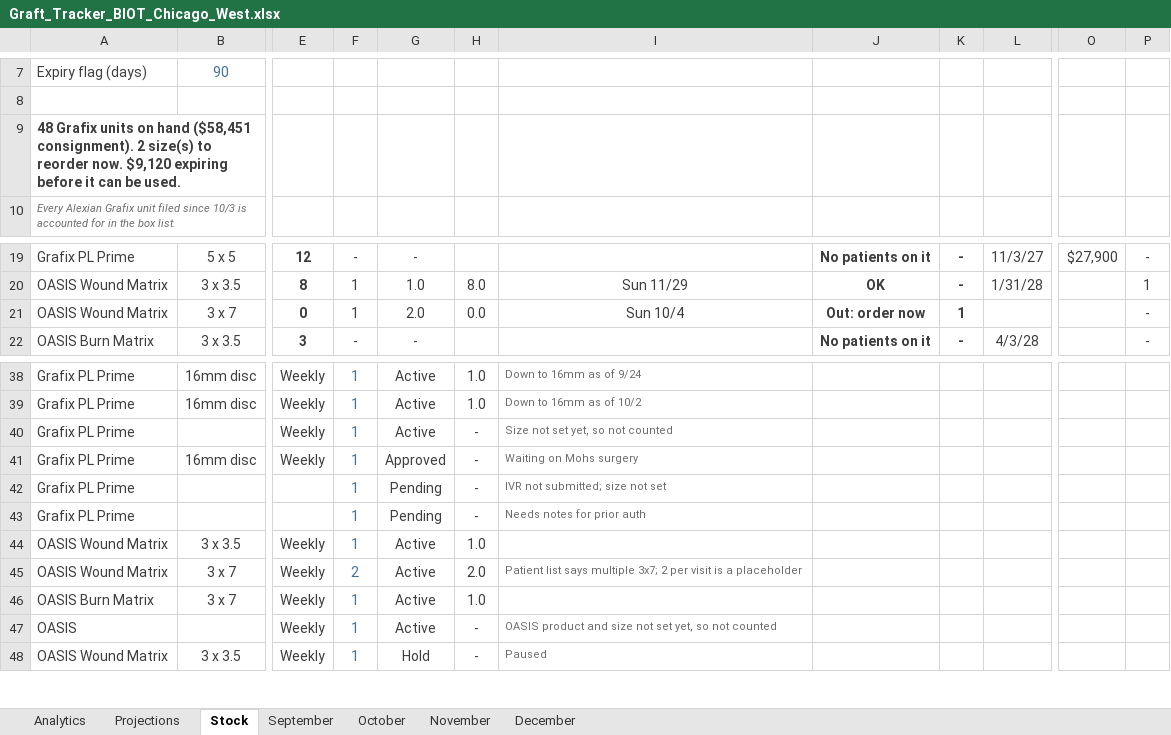
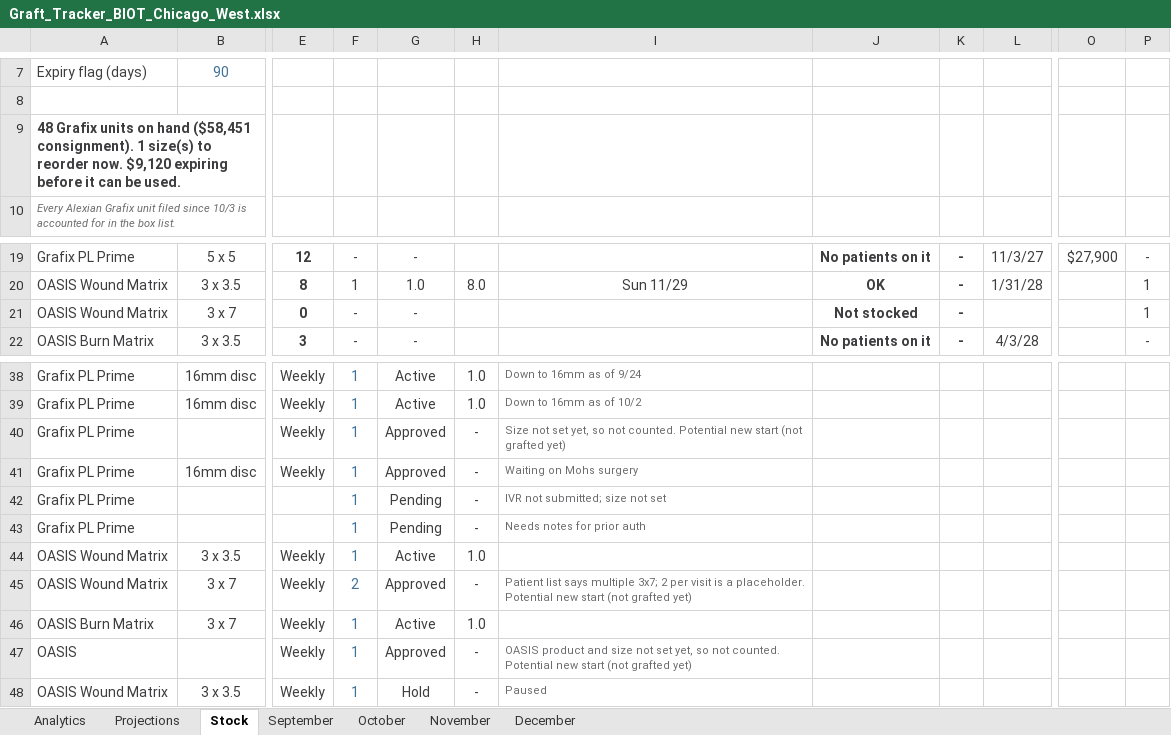
Before and after one commit to ajpeterson113/Graft-Tracker, an Excel workbook: Graft_Tracker_BIOT_Chicago_West.xlsx, sheet Stock, drawn as a sheet; only a part is shown, gaps mark what is left out; values as stored, in another font and other column widths than the file's, no borders; conditional formats not drawn; the diff names each change by its address in the sheet, - before the commit and + after, or states it on an @@ line.

```diff
--- a/Graft_Tracker_BIOT_Chicago_West.xlsx (sheet Stock)
+++ b/Graft_Tracker_BIOT_Chicago_West.xlsx (sheet Stock)
-A9: …($58,451 consignment). 2 size(s) to…
+A9: …($58,451 consignment). 1 size(s) to…
-F21: 1
+F21: -
-G21: 2.0
+G21: -
-H21: 0.0
+H21: (empty)
-I21: Sun 10/4
+I21: (empty)
-J21: Out: order now
+J21: Not stocked
-K21: 1
+K21: -
-P21: -
+P21: 1
-G40: Active
+G40: Approved
-I40: …so not counted
+I40: …so not counted. Potential new start (not grafted yet)
-G45: Active
+G45: Approved
-H45: 2.0
+H45: -
-I45: …is a placeholder
+I45: …is a placeholder. Potential new start (not grafted yet)
-G47: Active
+G47: Approved
-I47: …so not counted
+I47: …so not counted. Potential new start (not grafted yet)
```
Also changed, not shown: sheet Projections, charts or pictures.
